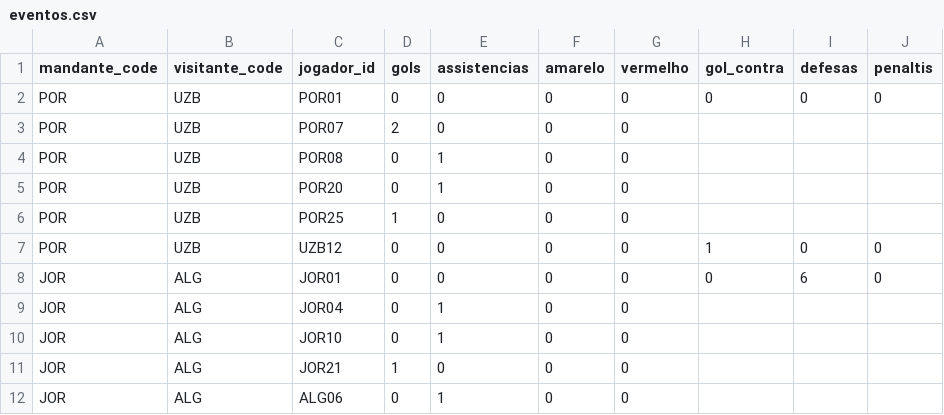
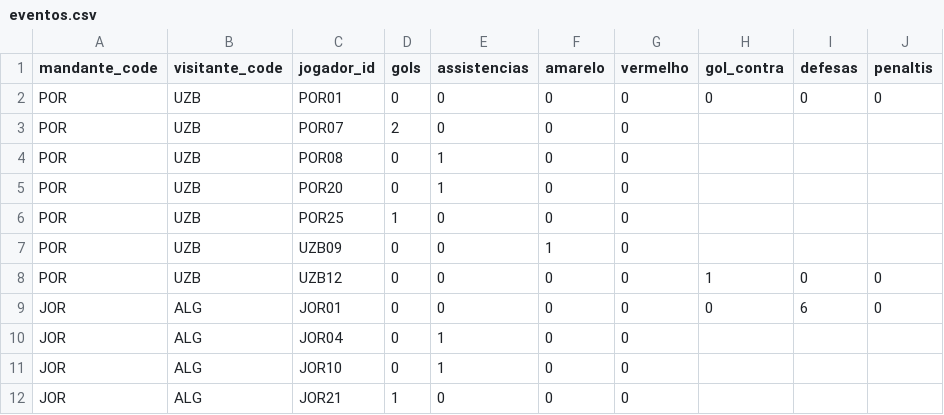
Before and after one commit to dttjader/tabcopa26, a CSV file: public/eventos.csv, drawn as a sheet; only a part is shown; the shorter side is filled out with more unchanged rows; the diff names each change by its address in the sheet, - before the commit and + after, or states it on an @@ line.

Commit message:
g45-5

```diff
--- a/public/eventos.csv
+++ b/public/eventos.csv
+row 7: POR | UZB | UZB09 | 0 | 0 | 1 | 0
```
